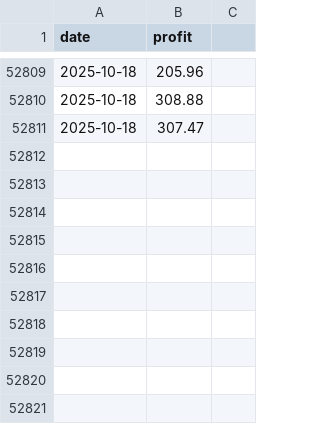
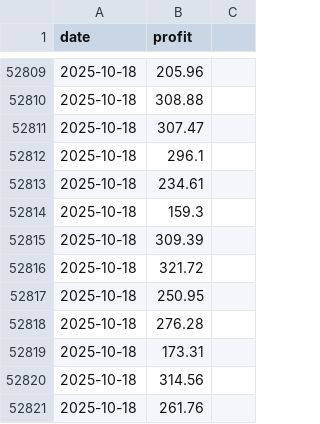
Before and after one commit to SigPath/trueresults.online, a CSV file: data/finance.csv, drawn as a sheet; only a part is shown, gaps mark what is left out; the diff names each change by its address in the sheet, - before the commit and + after, or states it on an @@ line.

```diff
--- a/data/finance.csv
+++ b/data/finance.csv
+row 52812: 2025-10-18 | 296.1
+row 52813: 2025-10-18 | 234.61
+row 52814: 2025-10-18 | 159.3
+row 52815: 2025-10-18 | 309.39
+row 52816: 2025-10-18 | 321.72
+row 52817: 2025-10-18 | 250.95
+row 52818: 2025-10-18 | 276.28
+row 52819: 2025-10-18 | 173.31
+row 52820: 2025-10-18 | 314.56
+row 52821: 2025-10-18 | 261.76
```
Also changed, not shown: 1 other file.
